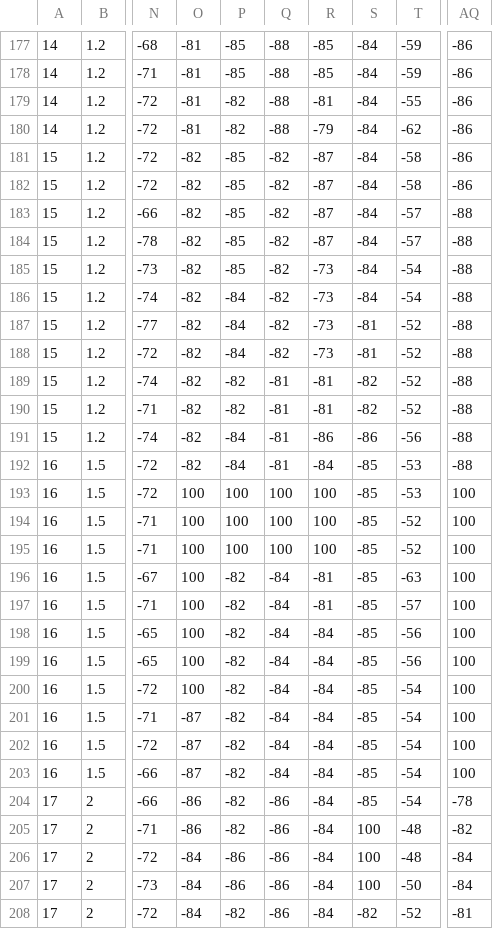
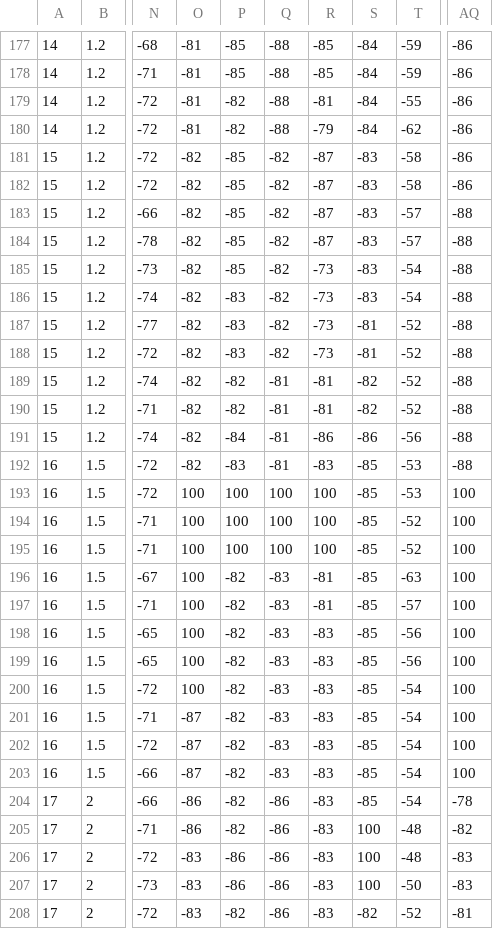
Before and after one commit to greatabel/PythonProjectLearn, a CSV file: b30041locate_app/data/i1processed_localhall.csv, drawn as a sheet; only a part is shown, gaps mark what is left out; the diff covers the shown part only; the diff names each change by its address in the sheet, - before the commit and + after, or states it on an @@ line.

```diff
--- a/b30041locate_app/data/i1processed_localhall.csv
+++ b/b30041locate_app/data/i1processed_localhall.csv
-S181:S186: -84
+S181:S186: -83
-P186:P188: -84
+P186:P188: -83
-P192: -84
+P192: -83
-R192: -84
+R192: -83
-Q196:Q203: -84
+Q196:Q203: -83
-R198:R208: -84
+R198:R208: -83
-O206:O208: -84
+O206:O208: -83
-AQ206:AQ207: -84
+AQ206:AQ207: -83
```
Also changed, not shown: 130 edited cells elsewhere in this file, 12 other files.
